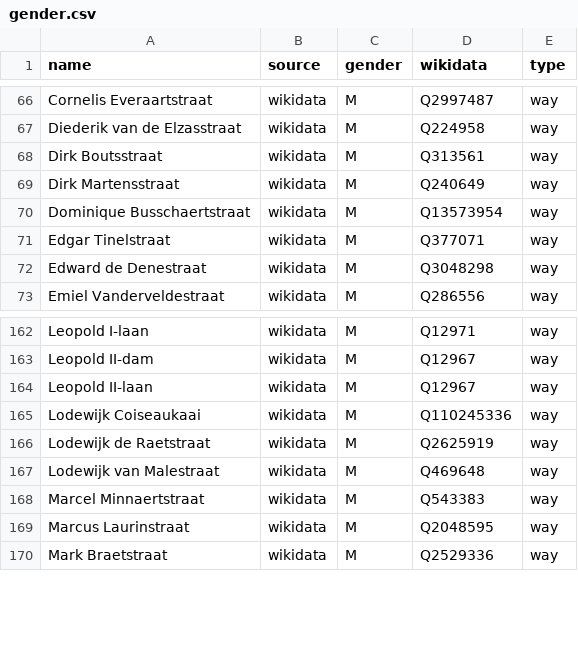
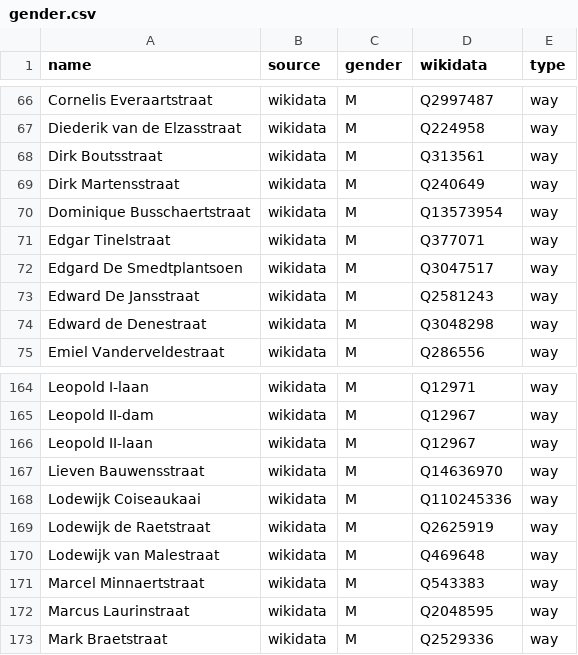
Before and after one commit to EqualStreetNames/equalstreetnames-brugge, a CSV file: data/gender.csv, drawn as a sheet; only a part is shown, gaps mark what is left out; the diff names each change by its address in the sheet, - before the commit and + after, or states it on an @@ line.

```diff
--- a/data/gender.csv
+++ b/data/gender.csv
+row 72: Edgard De Smedtplantsoen | wikidata | M | Q3047517 | way
+row 73: Edward De Jansstraat | wikidata | M | Q2581243 | way
+row 167: Lieven Bauwensstraat | wikidata | M | Q14636970 | way
```
Also changed, not shown: data/other.csv, 3 other files.
